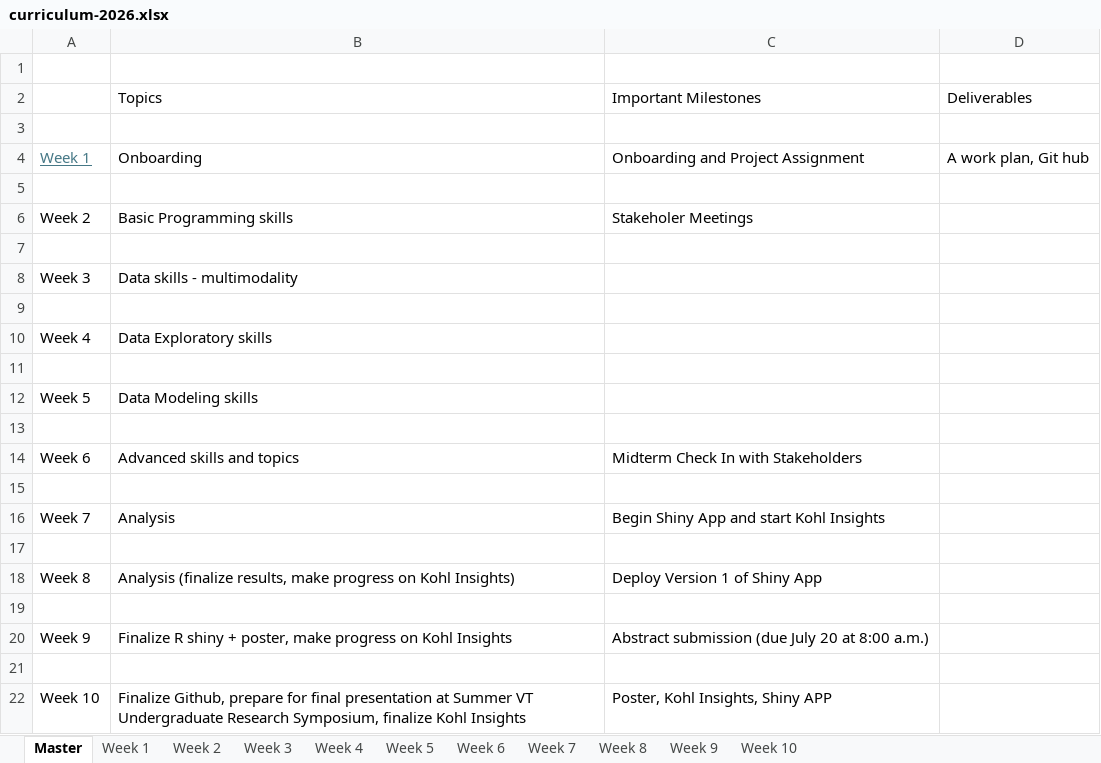
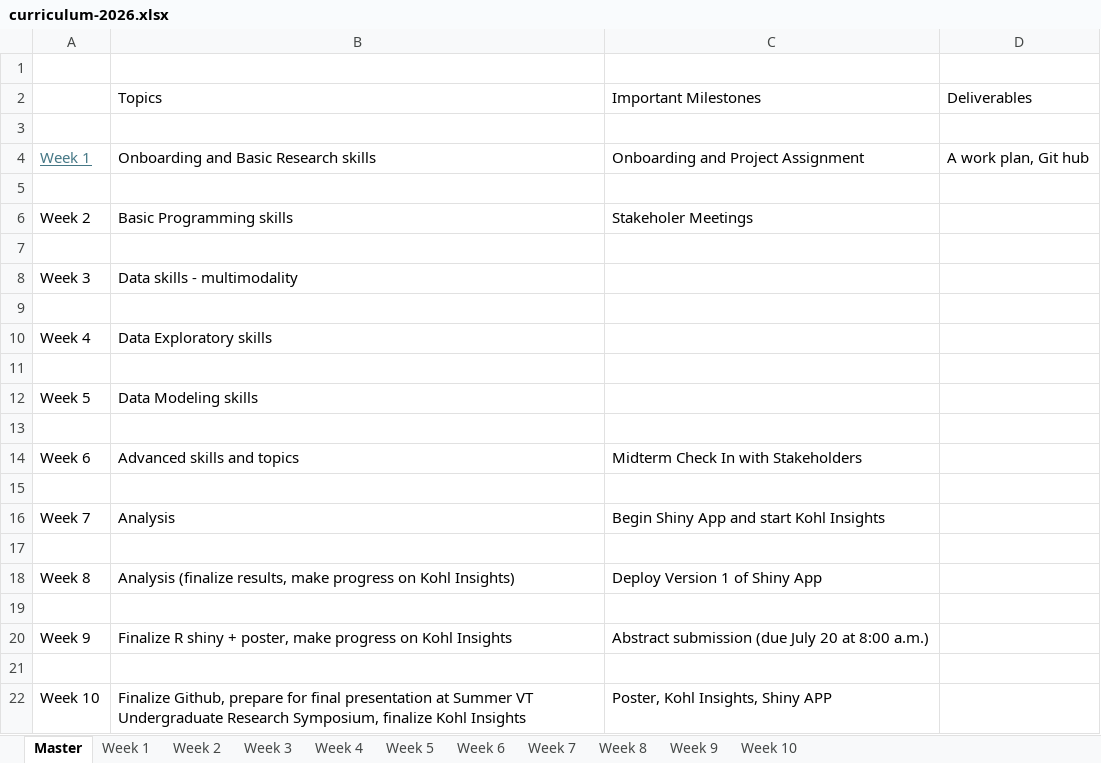
Before and after one commit to pdahal23/dspg-2026-curriculum-, an Excel workbook: curriculum-2026.xlsx, sheet Master, drawn as a sheet; values as stored, in another font and other column widths than the file's, no borders; the diff names each change by its address in the sheet, - before the commit and + after, or states it on an @@ line.

Commit message:
bake all fixes into script permanently

```diff
--- a/curriculum-2026.xlsx (sheet Master)
+++ b/curriculum-2026.xlsx (sheet Master)
-B4: Onboarding
+B4: Onboarding and Basic Research skills
```
